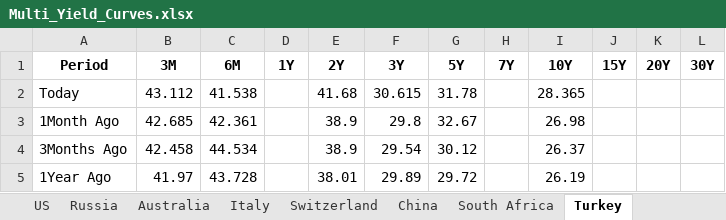
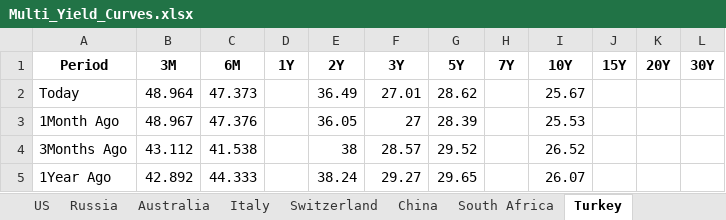
Before and after one commit to vlaranjo/Vasconomics_Dashboard, an Excel workbook: Weekly Files/Fixed Income/Multi_Yield_Curves.xlsx, sheet Turkey, drawn as a sheet; values as stored, in another font and other column widths than the file's, no borders; the diff names each change by its address in the sheet, - before the commit and + after, or states it on an @@ line.

```diff
--- a/Weekly Files/Fixed Income/Multi_Yield_Curves.xlsx (sheet Turkey)
+++ b/Weekly Files/Fixed Income/Multi_Yield_Curves.xlsx (sheet Turkey)
-B2 (3M): 43.112
+B2 (3M): 48.964
-C2 (6M): 41.538
+C2 (6M): 47.373
-E2 (2Y): 41.68
+E2 (2Y): 36.49
-F2 (3Y): 30.615
+F2 (3Y): 27.01
-G2 (5Y): 31.78
+G2 (5Y): 28.62
-I2 (10Y): 28.365
+I2 (10Y): 25.67
-B3 (3M): 42.685
+B3 (3M): 48.967
-C3 (6M): 42.361
+C3 (6M): 47.376
-E3 (2Y): 38.9
+E3 (2Y): 36.05
-F3 (3Y): 29.8
+F3 (3Y): 27
-G3 (5Y): 32.67
+G3 (5Y): 28.39
-I3 (10Y): 26.98
+I3 (10Y): 25.53
-B4 (3M): 42.458
+B4 (3M): 43.112
-C4 (6M): 44.534
+C4 (6M): 41.538
-E4 (2Y): 38.9
+E4 (2Y): 38
-F4 (3Y): 29.54
+F4 (3Y): 28.57
-G4 (5Y): 30.12
+G4 (5Y): 29.52
-I4 (10Y): 26.37
+I4 (10Y): 26.52
-B5 (3M): 41.97
+B5 (3M): 42.892
-C5 (6M): 43.728
+C5 (6M): 44.333
-E5 (2Y): 38.01
+E5 (2Y): 38.24
-F5 (3Y): 29.89
+F5 (3Y): 29.27
-G5 (5Y): 29.72
+G5 (5Y): 29.65
-I5 (10Y): 26.19
+I5 (10Y): 26.07
```
Also changed, not shown: sheet France, sheet Germany, sheet UK, sheet Japan, sheet Switzerland, sheet Canada, 10 more sheets.
